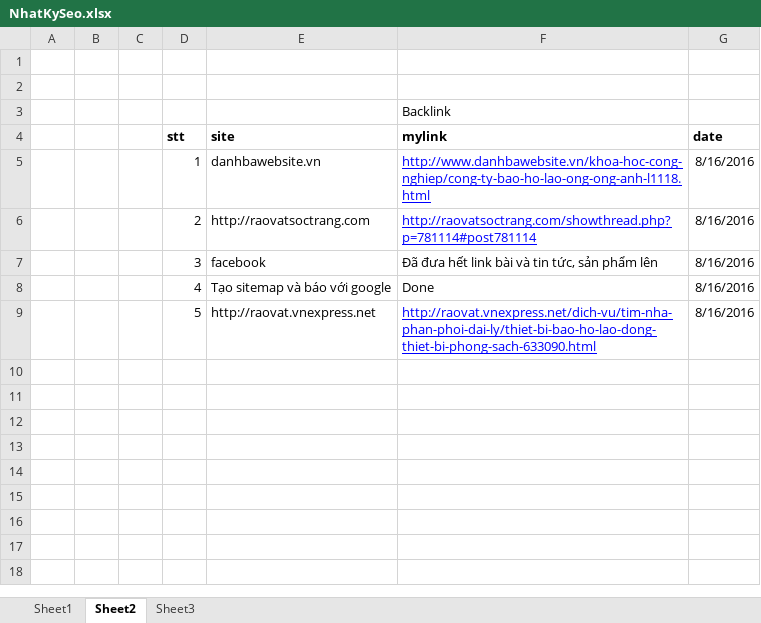
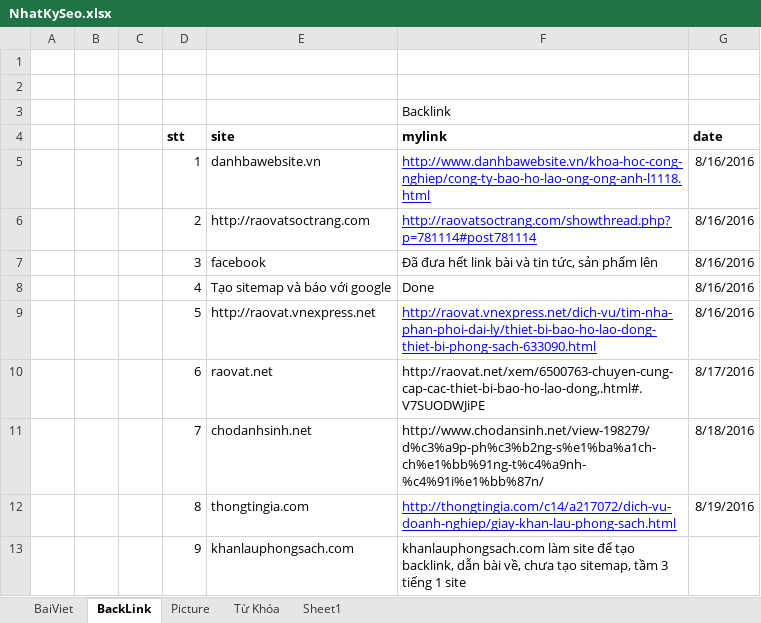
Before and after one commit to PannaCom/bhld, an Excel workbook: NhatKySeo.xlsx, sheet BackLink, drawn as a sheet; values as stored, in another font and other column widths than the file's, no borders; the diff names each change by its address in the sheet, - before the commit and + after, or states it on an @@ line.

```diff
--- a/NhatKySeo.xlsx (sheet BackLink)
+++ b/NhatKySeo.xlsx (sheet BackLink)
-sheet tab: Sheet2
+sheet tab: BackLink
-sheet tab: Sheet3
+sheet tab: Picture
+sheet tab: BaiViet
+sheet tab: Từ Khóa
@@ sheet tab order changed: BaiViet | BackLink | Picture | Từ Khóa | Sheet1 @@
+row 10:  |  |  | 6 | raovat.net | http://raovat.net/xem/6500763-chuyen-cung-cap-cac-thiet-bi-bao-ho-lao-dong,.html#.V7SUODWJiPE | 8/17/2016
+row 11:  |  |  | 7 | chodanhsinh.net | http://www.chodansinh.net/view-198279/d%c3%a9p-ph%c3%b2ng-s%e1%ba%a1ch-ch%e1%bb%91ng-t%c4%a9nh-%c4%91i%e1%bb%87n/ | 8/18/2016
+row 12:  |  |  | 8 | thongtingia.com | http://thongtingia.com/c14/a217072/dich-vu-doanh-nghiep/giay-khan-lau-phong-sach.html | 8/19/2016
+row 13:  |  |  | 9 | khanlauphongsach.com | khanlauphongsach.com làm site để tạo backlink, dẫn bài về, chưa tạo sitemap, tầm 3 tiếng 1 site
```
Also changed, not shown: sheet Sheet1, charts or pictures, 3 other files.
